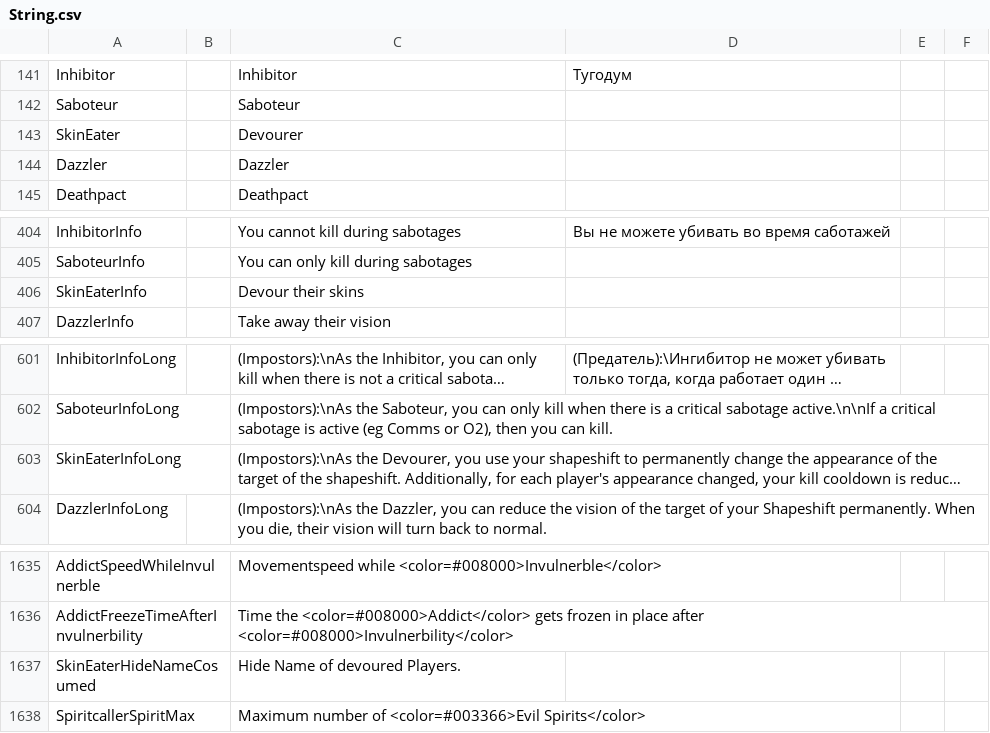
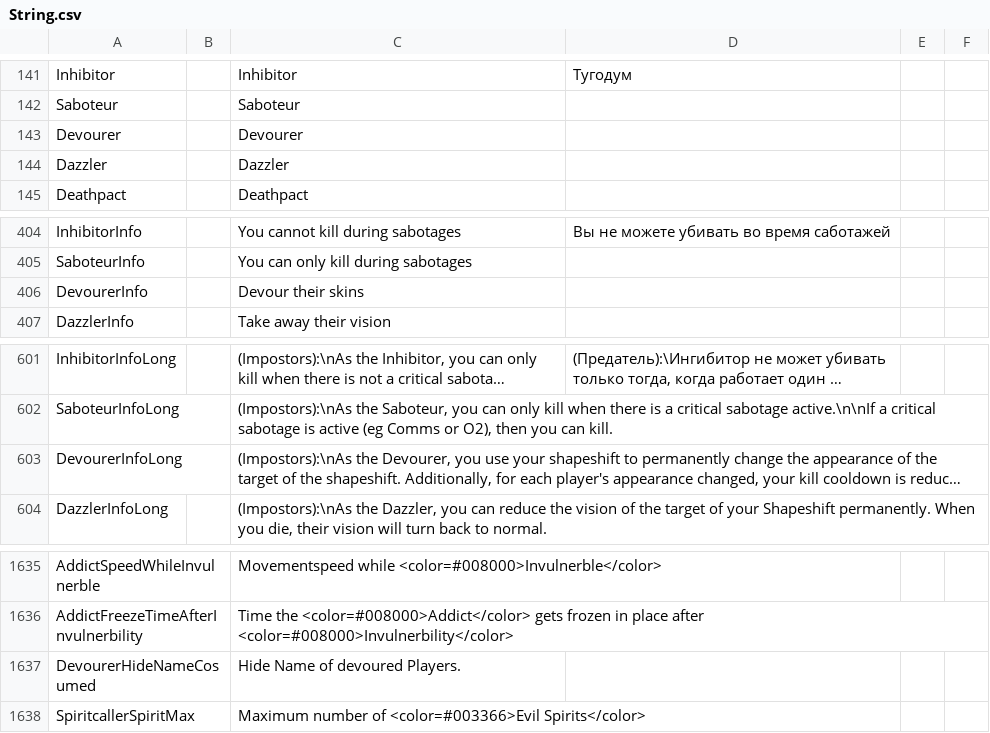
Before and after one commit to lars-wu/TOHE-Restored, a CSV file: Resources/String.csv, drawn as a sheet; only a part is shown, gaps mark what is left out; long unchanged cells end in …; the diff names each change by its address in the sheet, - before the commit and + after, or states it on an @@ line.

Commit message:
SkinEater => Devourer

```diff
--- a/Resources/String.csv
+++ b/Resources/String.csv
-A143: SkinEater
+A143: Devourer
-A406: SkinEaterInfo
+A406: DevourerInfo
-A603: SkinEaterInfoLong
+A603: DevourerInfoLong
-A1637: SkinEaterHideNameCosumed
+A1637: DevourerHideNameCosumed
```
Also changed, not shown: 11 other files.
